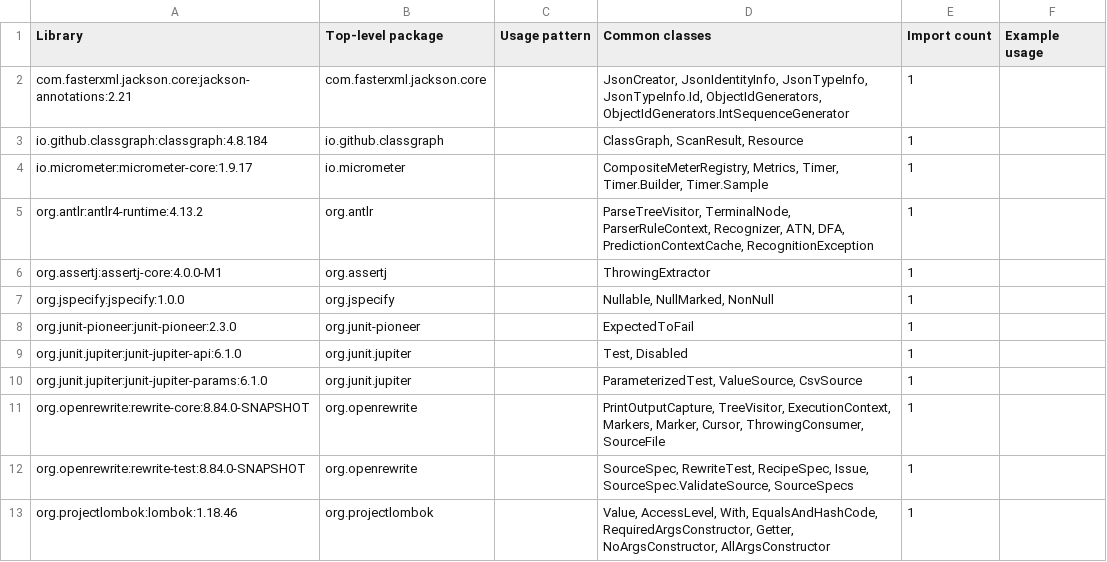
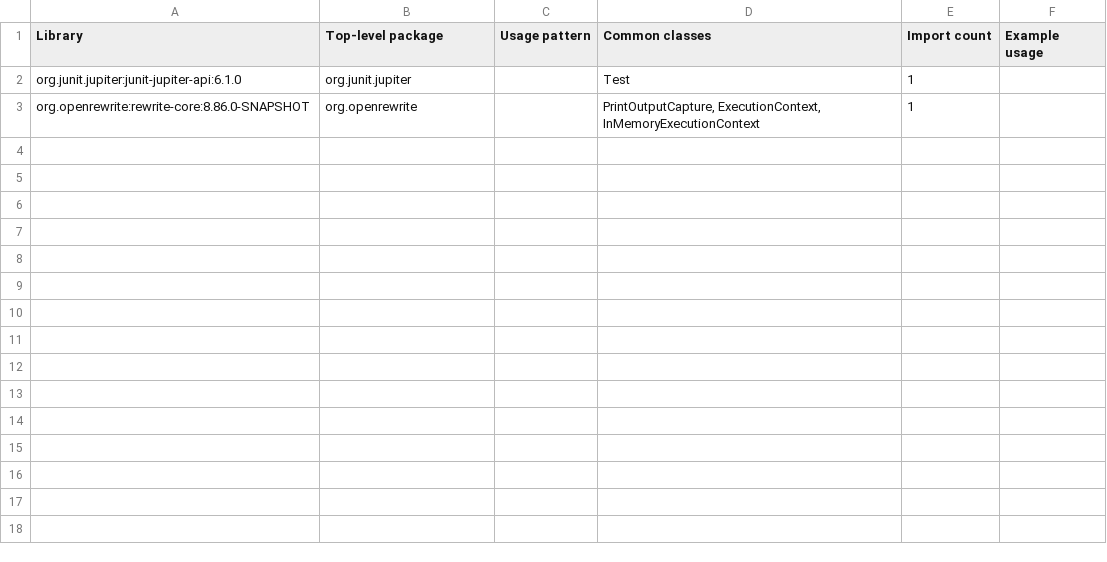
Before and after one commit to moderneinc/rewrite-cobol, a CSV file: .moderne/context/dependency-usage.csv, drawn as a sheet.

Commit message:
Update Prethink context (no AI)
Use this link to re-run the recipe: https://app.moderne.io/recipes/io.moderne.prethink.UpdatePrethinkContextNoAiStarter?organizationId=QUxML01vZGVybmUgKyBPcGVuUmV3cml0ZQ%3D%3D

Co-authored-by: Moderne <team@moderne.io>

```diff
--- a/.moderne/context/dependency-usage.csv
+++ b/.moderne/context/dependency-usage.csv
@@ -1,13 +1,3 @@
 Library,Top-level package,Usage pattern,Common classes,Import count,Example usage
-com.fasterxml.jackson.core:jackson-annotations:2.21,com.fasterxml.jackson.core,,"JsonCreator, JsonIdentityInfo, JsonTypeInfo, JsonTypeInfo.Id, ObjectIdGenerators, ObjectIdGenerators.IntSequenceGenerator",1,
-io.github.classgraph:classgraph:4.8.184,io.github.classgraph,,"ClassGraph, ScanResult, Resource",1,
-io.micrometer:micrometer-core:1.9.17,io.micrometer,,"CompositeMeterRegistry, Metrics, Timer, Timer.Builder, Timer.Sample",1,
-org.antlr:antlr4-runtime:4.13.2,org.antlr,,"ParseTreeVisitor, TerminalNode, ParserRuleContext, Recognizer, ATN, DFA, PredictionContextCache, RecognitionException",1,
-org.assertj:assertj-core:4.0.0-M1,org.assertj,,ThrowingExtractor,1,
-org.jspecify:jspecify:1.0.0,org.jspecify,,"Nullable, NullMarked, NonNull",1,
-org.junit-pioneer:junit-pioneer:2.3.0,org.junit-pioneer,,ExpectedToFail,1,
-org.junit.jupiter:junit-jupiter-api:6.1.0,org.junit.jupiter,,"Test, Disabled",1,
-org.junit.jupiter:junit-jupiter-params:6.1.0,org.junit.jupiter,,"ParameterizedTest, ValueSource, CsvSource",1,
-org.openrewrite:rewrite-core:8.84.0-SNAPSHOT,org.openrewrite,,"PrintOutputCapture, TreeVisitor, ExecutionContext, Markers, Marker, Cursor, ThrowingConsumer, SourceFile",1,
-org.openrewrite:rewrite-test:8.84.0-SNAPSHOT,org.openrewrite,,"SourceSpec, RewriteTest, RecipeSpec, Issue, SourceSpec.ValidateSource, SourceSpecs",1,
-org.projectlombok:lombok:1.18.46,org.projectlombok,,"Value, AccessLevel, With, EqualsAndHashCode, RequiredArgsConstructor, Getter, NoArgsConstructor, AllArgsConstructor",1,
+org.junit.jupiter:junit-jupiter-api:6.1.0,org.junit.jupiter,,Test,1,
+org.openrewrite:rewrite-core:8.86.0-SNAPSHOT,org.openrewrite,,"PrintOutputCapture, ExecutionContext, InMemoryExecutionContext",1,
```
Also changed, not shown: .moderne/context/coding-conventions.csv, .moderne/context/dependency-list-report.csv, 4 other files.
